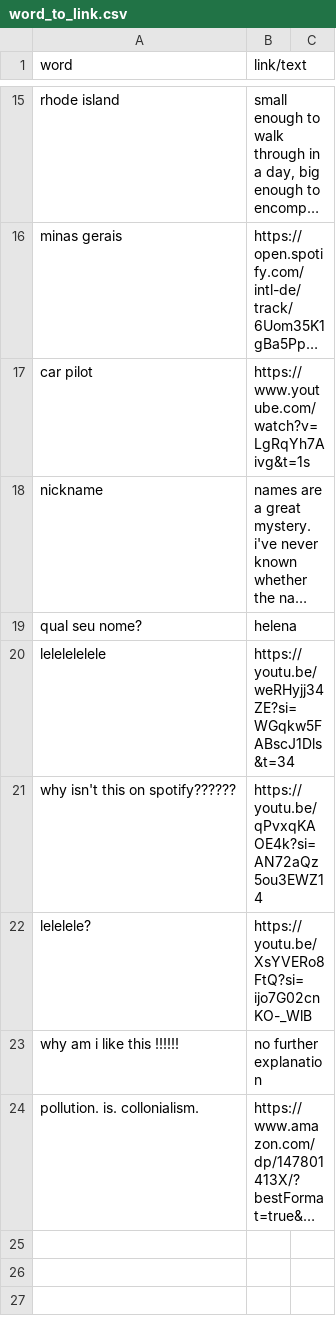
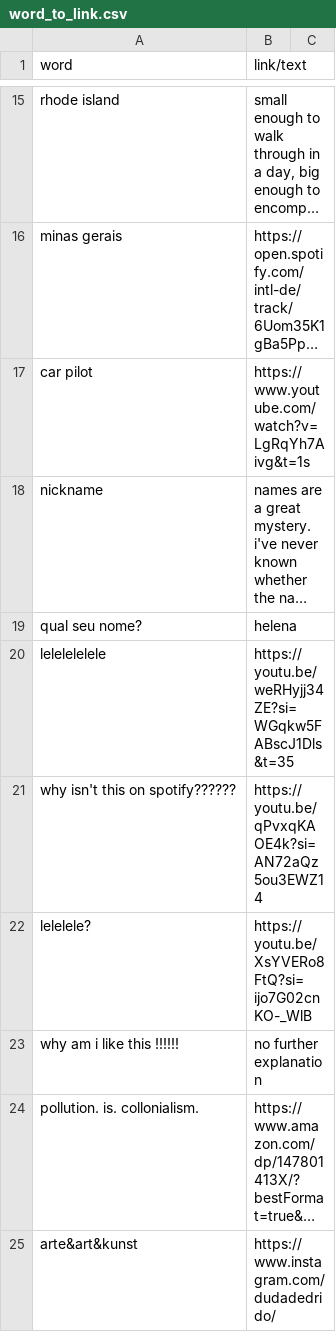
Before and after one commit to helelelelena/helelelelena.github.io, a CSV file: public/word_to_link.csv, drawn as a sheet; only a part is shown, gaps mark what is left out; long unchanged cells end in …; the diff names each change by its address in the sheet, - before the commit and + after, or states it on an @@ line.

Commit message:
thoughts new

```diff
--- a/public/word_to_link.csv
+++ b/public/word_to_link.csv
-B20 (link/text): https://youtu.be/weRHyjj34ZE?si=WGqkw5FABscJ1Dls&t=34
+B20 (link/text): https://youtu.be/weRHyjj34ZE?si=WGqkw5FABscJ1Dls&t=35
+row 25: arte&art&kunst | https://www.instagram.com/dudadedrido/
```
